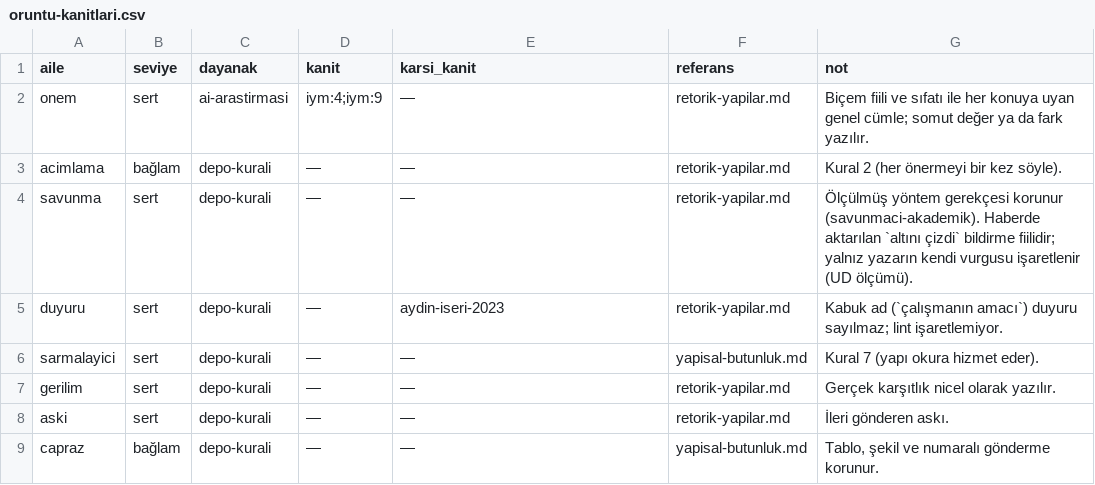
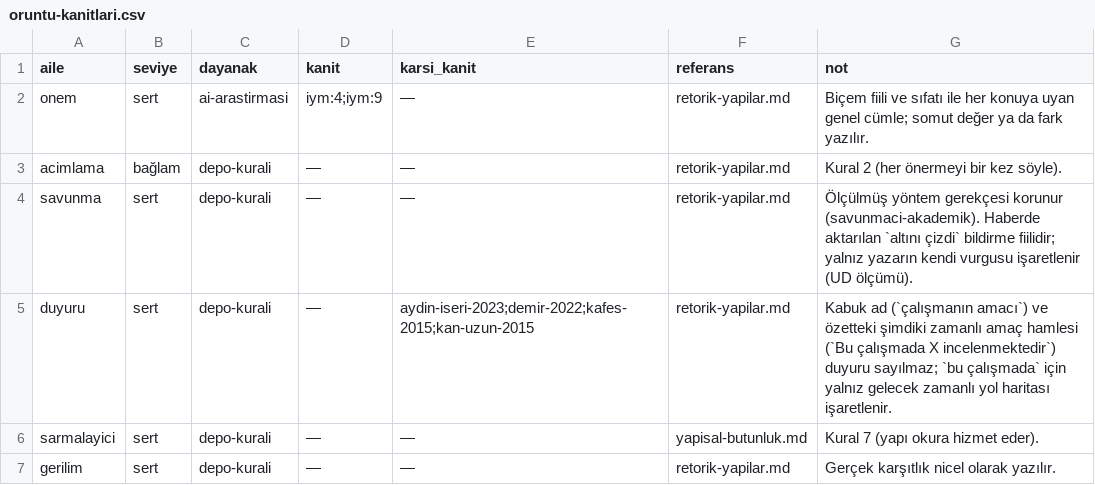
Before and after one commit to ayberkdt/metinoskop, a CSV file: references/oruntu-kanitlari.csv, drawn as a sheet; only a part is shown; the shorter side is filled out with more unchanged rows.

Commit message:
Onuncu tur: akademik bölüm yapısı; duyuru ailesi amaç hamlesini ayırıyor
- Veritabanı 472 kayıt; yeni bölüm akademik metnin bölüm yapısı
  (hamle çözümlemesi).
- duyuru: Türkçe özet ve girişteki şimdiki zamanlı amaç hamlesi
  (Bu çalışmada X incelenmektedir) işaretlenmiyor; bu çalışmada için
  yalnız gelecek zamanlı yol haritası duyuru sayılıyor (Demir 2022;
  Kafes 2015; Kan ve Uzun 2015).
- Korunur vakası ozet-amac-hamlesi-korunur. retorik-yapilar.md'ye
  zorunlu ve seçimlik hamleler kaynağıyla yazıldı.

```diff
--- a/references/oruntu-kanitlari.csv
+++ b/references/oruntu-kanitlari.csv
@@ -4,3 +4,3 @@ acimlama,bağlam,depo-kurali,—,—,retorik-yapilar.md,Kural 2 (her önermeyi b
 savunma,sert,depo-kurali,—,—,retorik-yapilar.md,Ölçülmüş yöntem gerekçesi korunur (savunmaci-akademik). Haberde aktarılan `altını çizdi` bildirme fiilidir; yalnız yazarın kendi vurgusu işaretlenir (UD ölçümü).
-duyuru,sert,depo-kurali,—,aydin-iseri-2023,retorik-yapilar.md,Kabuk ad (`çalışmanın amacı`) duyuru sayılmaz; lint işaretlemiyor.
+duyuru,sert,depo-kurali,—,aydin-iseri-2023;demir-2022;kafes-2015;kan-uzun-2015,retorik-yapilar.md,Kabuk ad (`çalışmanın amacı`) ve özetteki şimdiki zamanlı amaç hamlesi (`Bu çalışmada X incelenmektedir`) duyuru sayılmaz; `bu çalışmada` için yalnız gelecek zamanlı yol haritası işaretlenir.
 sarmalayici,sert,depo-kurali,—,—,yapisal-butunluk.md,Kural 7 (yapı okura hizmet eder).
```
Also changed, not shown: 10 other files.
